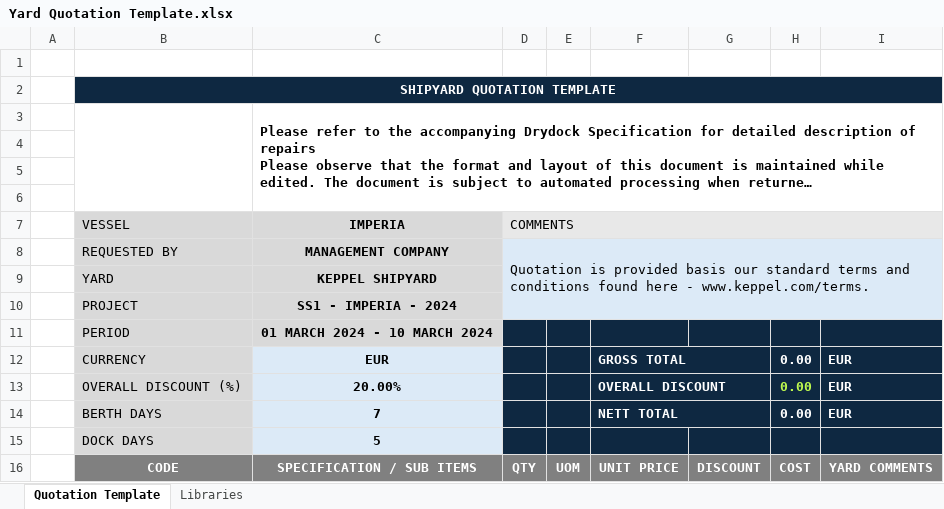
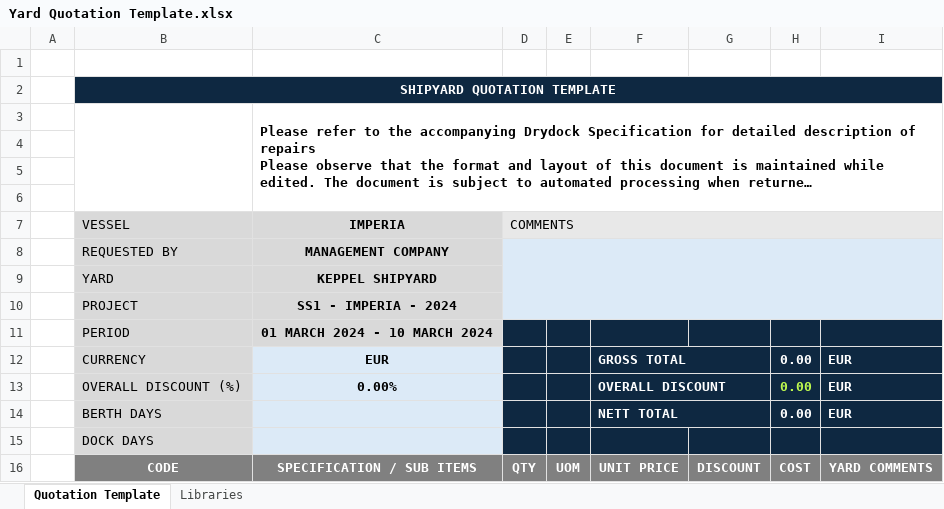
Before and after one commit to Kamranameen1776/j3-drydock, an Excel workbook: api/src/assets/drydock/Yard Quotation Template.xlsx, sheet Quotation Template, drawn as a sheet; long unchanged cells end in …; values as stored, in another font and other column widths than the file's, no borders; charts and pictures not drawn; the diff names each change by its address in the sheet, - before the commit and + after, or states it on an @@ line.

```diff
--- a/api/src/assets/drydock/Yard Quotation Template.xlsx (sheet Quotation Template)
+++ b/api/src/assets/drydock/Yard Quotation Template.xlsx (sheet Quotation Template)
-D8 (COMMENTS): Quotation is provided basis our standard terms and conditions found here - www.keppel.com/terms.
+D8 (COMMENTS): (empty)
-C13 (IMPERIA): 20.00%
+C13 (IMPERIA): 0.00%
-C14 (IMPERIA): 7
+C14 (IMPERIA): (empty)
-C15 (IMPERIA): 5
+C15 (IMPERIA): (empty)
```
Also changed, not shown: 4 other files.
